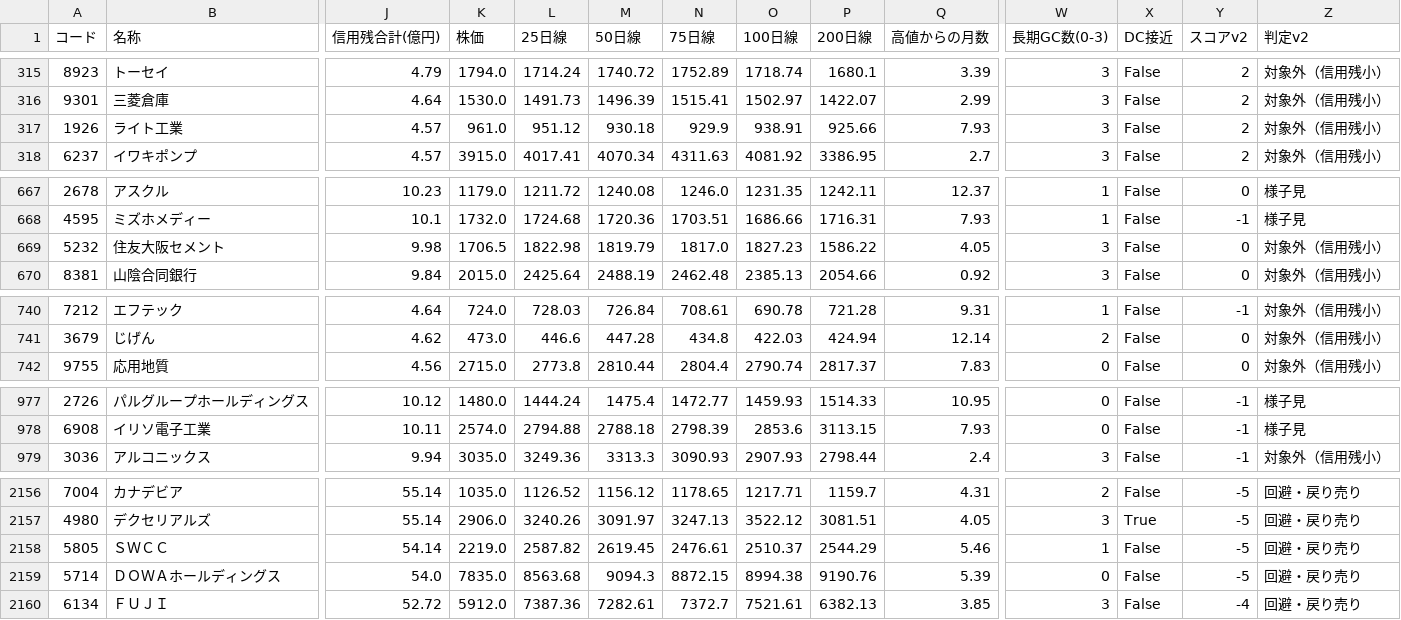
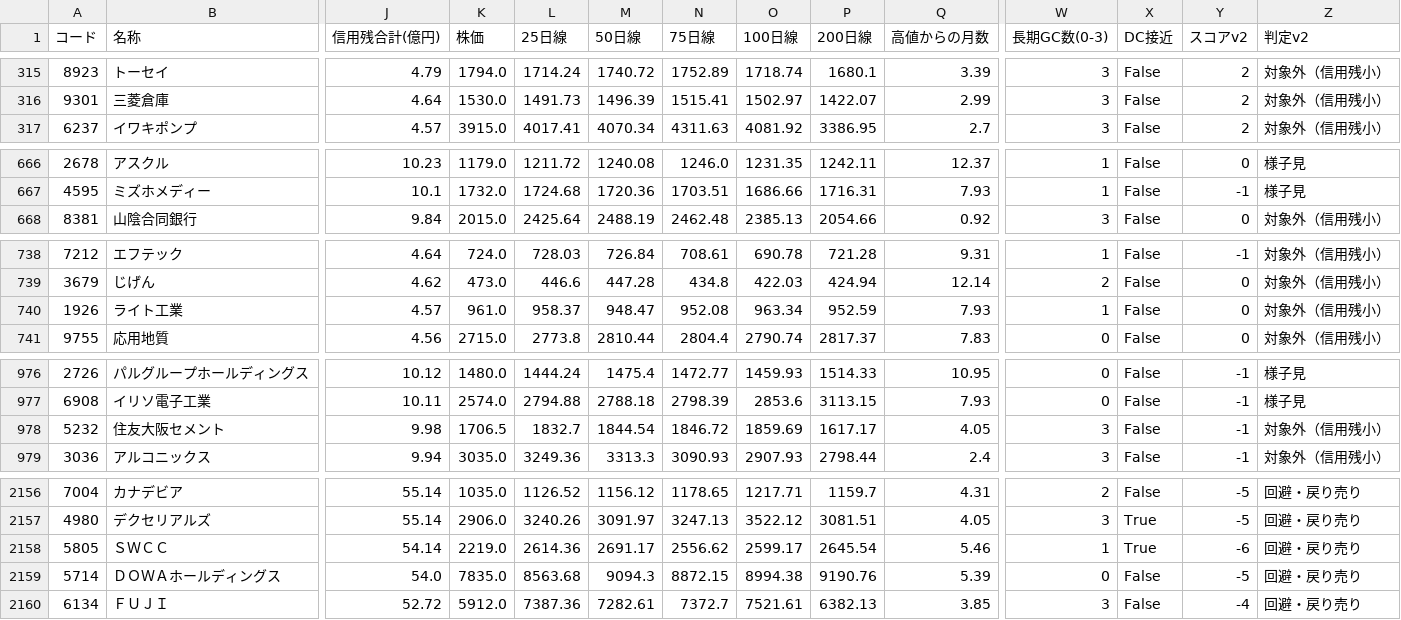
Before and after one commit to max07min-beep/stock-screener, a CSV file: history/result_20261026.csv, drawn as a sheet; only a part is shown, gaps mark what is left out; removed rows and columns are numbered as before the commit, all else as after; rows hold the shown columns only; the diff covers the shown part only; the diff names each change by its address in the sheet, - before the commit and + after, or states it on an @@ line.

```diff
--- a/history/result_20261026.csv
+++ b/history/result_20261026.csv
-row 317: 1926 | ライト工業 | 4.57 | 961.0 | 951.12 | 930.18 | 929.9 | 938.91 | 925.66 | 7.93 | 3 | False | 2 | 対象外（信用残小）
-row 669: 5232 | 住友大阪セメント | 9.98 | 1706.5 | 1822.98 | 1819.79 | 1817.0 | 1827.23 | 1586.22 | 4.05 | 3 | False | 0 | 対象外（信用残小）
+row 740: 1926 | ライト工業 | 4.57 | 961.0 | 958.37 | 948.47 | 952.08 | 963.34 | 952.59 | 7.93 | 1 | False | 0 | 対象外（信用残小）
+row 978: 5232 | 住友大阪セメント | 9.98 | 1706.5 | 1832.7 | 1844.54 | 1846.72 | 1859.69 | 1617.17 | 4.05 | 3 | False | -1 | 対象外（信用残小）
-L2158 (25日線): 2587.82
+L2158 (25日線): 2614.36
-M2158 (50日線): 2619.45
+M2158 (50日線): 2691.17
-N2158 (75日線): 2476.61
+N2158 (75日線): 2556.62
-O2158 (100日線): 2510.37
+O2158 (100日線): 2599.17
-P2158 (200日線): 2544.29
+P2158 (200日線): 2645.54
-X2158 (DC接近): False
+X2158 (DC接近): True
-Y2158 (スコアv2): -5
+Y2158 (スコアv2): -6
```
Also changed, not shown: 67 edited cells elsewhere in this file, history/result_20261027.csv, history/result_20261110.csv, 16 other files.
